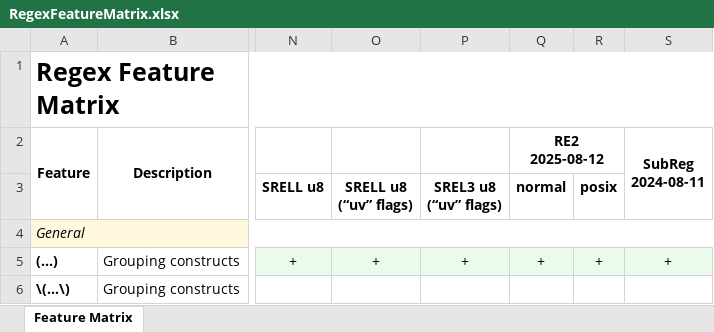
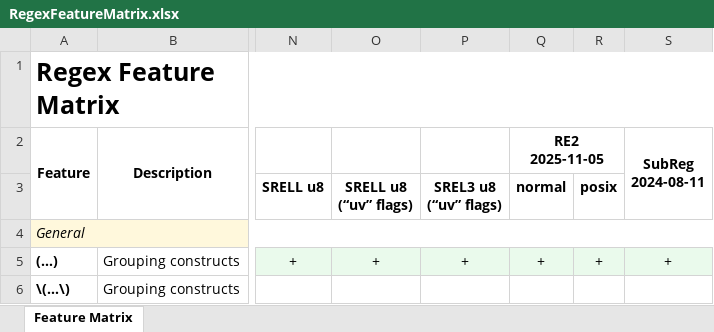
Before and after one commit to Viorel/RegExpress, an Excel workbook: RegexFeatureMatrix.xlsx, sheet Feature Matrix, drawn as a sheet; only a part is shown, gaps mark what is left out; values as stored, in another font and other column widths than the file's, no borders; ↵ is a line break in a cell; the diff names each change by its address in the sheet, - before the commit and + after, or states it on an @@ line.

```diff
--- a/RegexFeatureMatrix.xlsx (sheet Feature Matrix)
+++ b/RegexFeatureMatrix.xlsx (sheet Feature Matrix)
-Q2 (normal): RE2 ↵ 2025-08-12
+Q2 (normal): RE2 ↵ 2025-11-05
```
Also changed, not shown: 3 other files.
